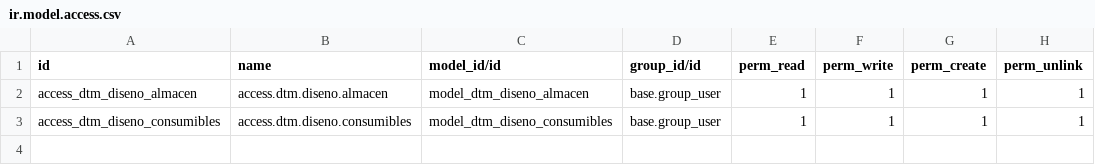
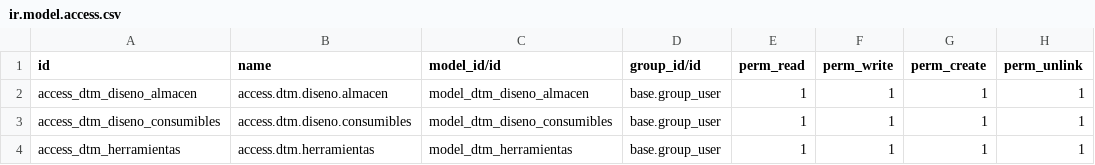
Before and after one commit to rafaguzmang/dtm_diseno, a CSV file: security/ir.model.access.csv, drawn as a sheet.

Commit message:
Se agrega modulo para herramientas

```diff
--- a/security/ir.model.access.csv
+++ b/security/ir.model.access.csv
@@ -3 +3,2 @@ access_dtm_diseno_almacen,access.dtm.diseno.almacen,model_dtm_diseno_almacen,bas
 access_dtm_diseno_consumibles,access.dtm.diseno.consumibles,model_dtm_diseno_consumibles,base.group_user,1,1,1,1
+access_dtm_herramientas,access.dtm.herramientas,model_dtm_herramientas,base.group_user,1,1,1,1
```
Also changed, not shown: 6 other files.
